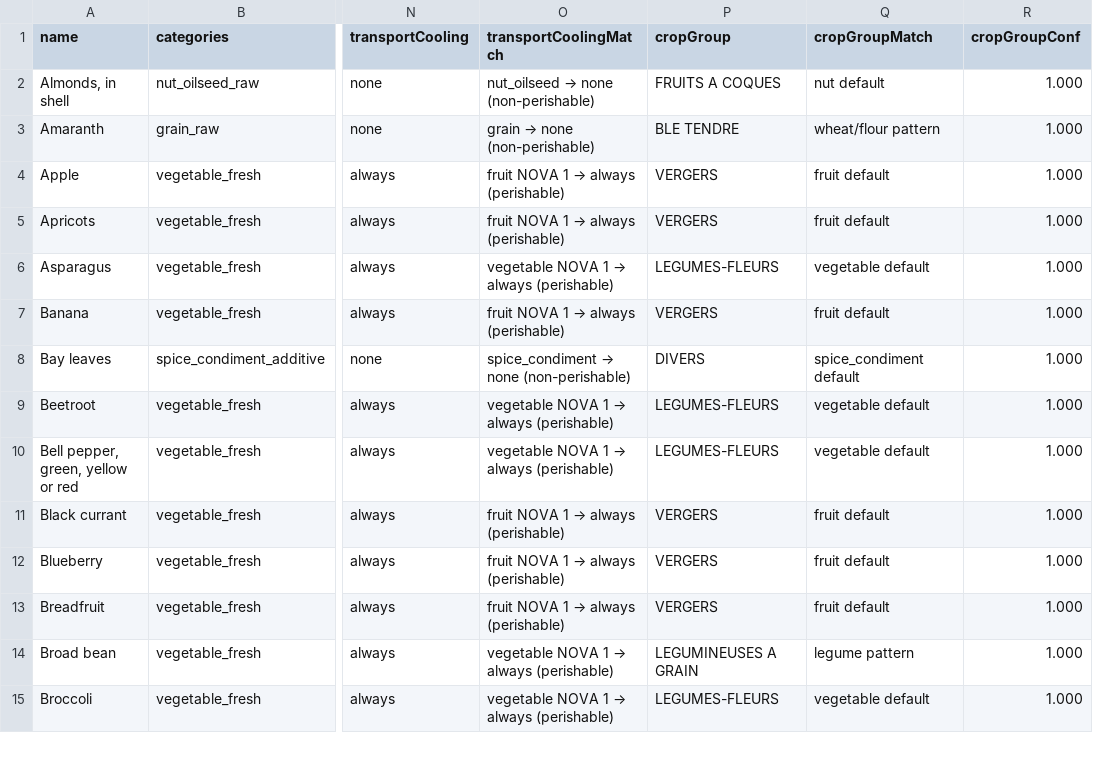
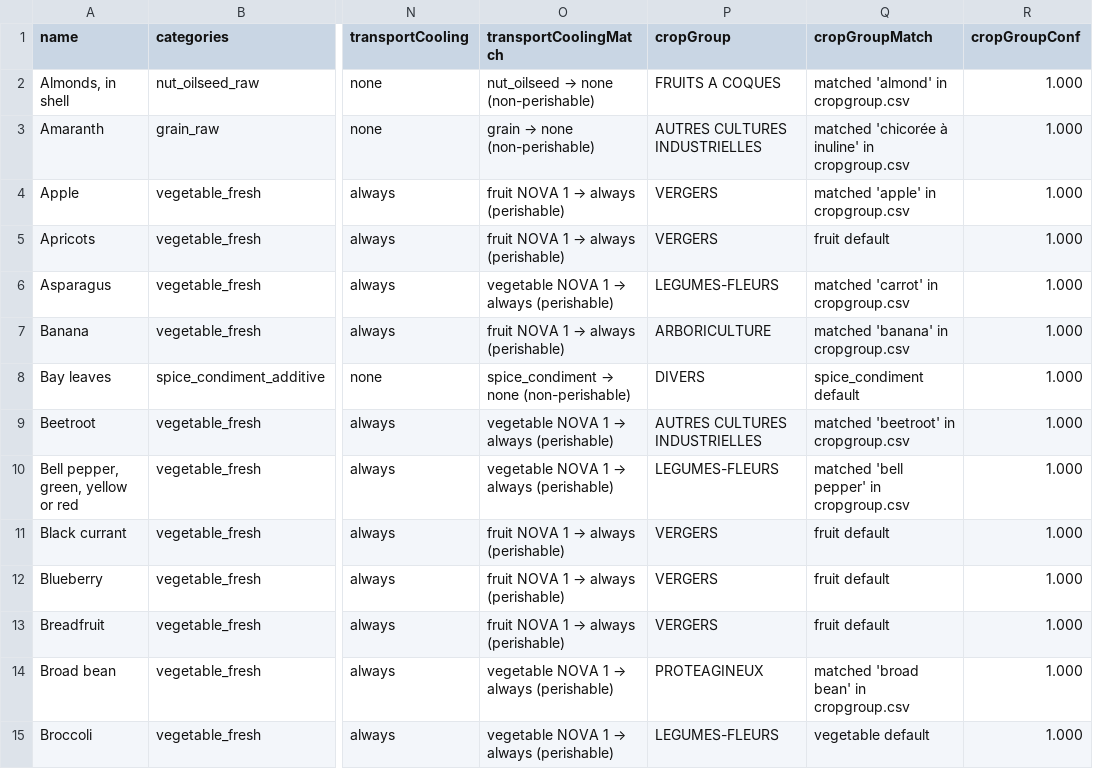
Before and after one commit to MTES-MCT/ecobalyse-method-tooling, a CSV file: food/metadata/generated/predictions.csv, drawn as a sheet; only a part is shown, gaps mark what is left out; the diff covers the shown part only; the diff names each change by its address in the sheet, - before the commit and + after, or states it on an @@ line.

Commit message:
improve cropGroup prediction with RPG 28 reference data
- Give cropgroup.csv priority over hardcoded patterns in predict.py
- Add grape/wine/raisin/vin → VIGNES pattern
- Expand cropgroup.csv with ~150 RPG 28 French agricultural group entries
- Add 5 food_type.csv entries (chili pepper, cucumber, fennel, eggplant,
  coriander) fixing chili peppers misclassification as fruit
- Regenerate predictions.csv and new_activities.json
- Add new presentation slides (prez_fr_slides.new.md)

```diff
--- a/food/metadata/generated/predictions.csv
+++ b/food/metadata/generated/predictions.csv
-Q2 (cropGroupMatch): nut default
+Q2 (cropGroupMatch): matched 'almond' in cropgroup.csv
-P3 (cropGroup): BLE TENDRE
+P3 (cropGroup): AUTRES CULTURES INDUSTRIELLES
-Q3 (cropGroupMatch): wheat/flour pattern
+Q3 (cropGroupMatch): matched 'chicorée à inuline' in cropgroup.csv
-Q4 (cropGroupMatch): fruit default
+Q4 (cropGroupMatch): matched 'apple' in cropgroup.csv
-Q6 (cropGroupMatch): vegetable default
+Q6 (cropGroupMatch): matched 'carrot' in cropgroup.csv
-P7 (cropGroup): VERGERS
+P7 (cropGroup): ARBORICULTURE
-Q7 (cropGroupMatch): fruit default
+Q7 (cropGroupMatch): matched 'banana' in cropgroup.csv
-P9 (cropGroup): LEGUMES-FLEURS
+P9 (cropGroup): AUTRES CULTURES INDUSTRIELLES
-Q9 (cropGroupMatch): vegetable default
+Q9 (cropGroupMatch): matched 'beetroot' in cropgroup.csv
-Q10 (cropGroupMatch): vegetable default
+Q10 (cropGroupMatch): matched 'bell pepper' in cropgroup.csv
-P14 (cropGroup): LEGUMINEUSES A GRAIN
+P14 (cropGroup): PROTEAGINEUX
-Q14 (cropGroupMatch): legume pattern
+Q14 (cropGroupMatch): matched 'broad bean' in cropgroup.csv
```
Also changed, not shown: 1 removed row and 132 edited cells elsewhere in this file, 3 other files.
